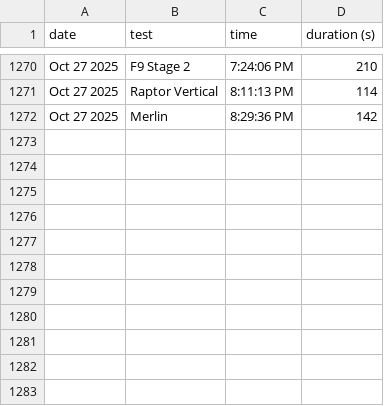
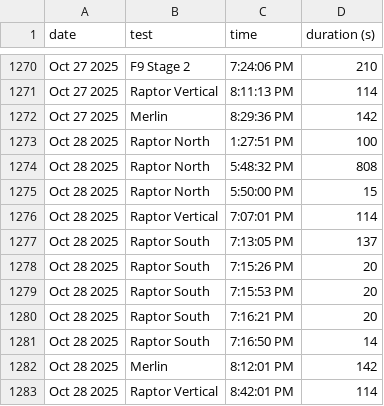
Before and after one commit to CameronField/SpaceX_Eng_Test_Log, a CSV file: test_logs.csv, drawn as a sheet; only a part is shown, gaps mark what is left out; the diff names each change by its address in the sheet, - before the commit and + after, or states it on an @@ line.

Commit message:
Update test log

```diff
--- a/test_logs.csv
+++ b/test_logs.csv
+row 1273: Oct 28 2025 | Raptor North | 1:27:51 PM | 100
+row 1274: Oct 28 2025 | Raptor North | 5:48:32 PM | 808
+row 1275: Oct 28 2025 | Raptor North | 5:50:00 PM | 15
+row 1276: Oct 28 2025 | Raptor Vertical | 7:07:01 PM | 114
+row 1277: Oct 28 2025 | Raptor South | 7:13:05 PM | 137
+row 1278: Oct 28 2025 | Raptor South | 7:15:26 PM | 20
+row 1279: Oct 28 2025 | Raptor South | 7:15:53 PM | 20
+row 1280: Oct 28 2025 | Raptor South | 7:16:21 PM | 20
+row 1281: Oct 28 2025 | Raptor South | 7:16:50 PM | 14
+row 1282: Oct 28 2025 | Merlin | 8:12:01 PM | 142
+row 1283: Oct 28 2025 | Raptor Vertical | 8:42:01 PM | 114
```
